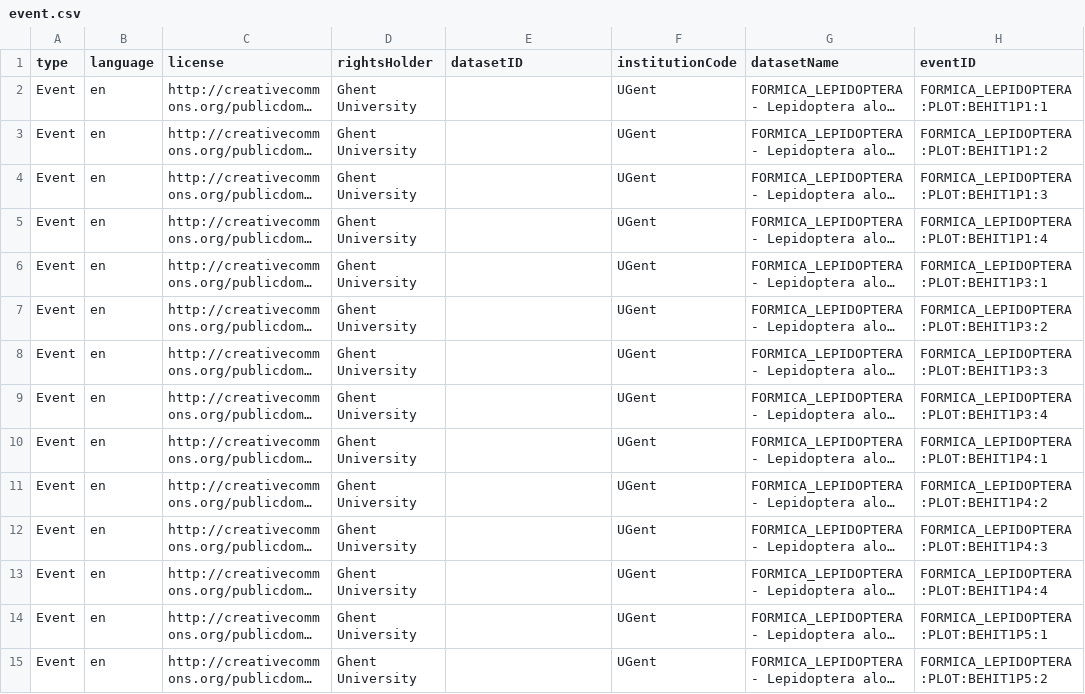
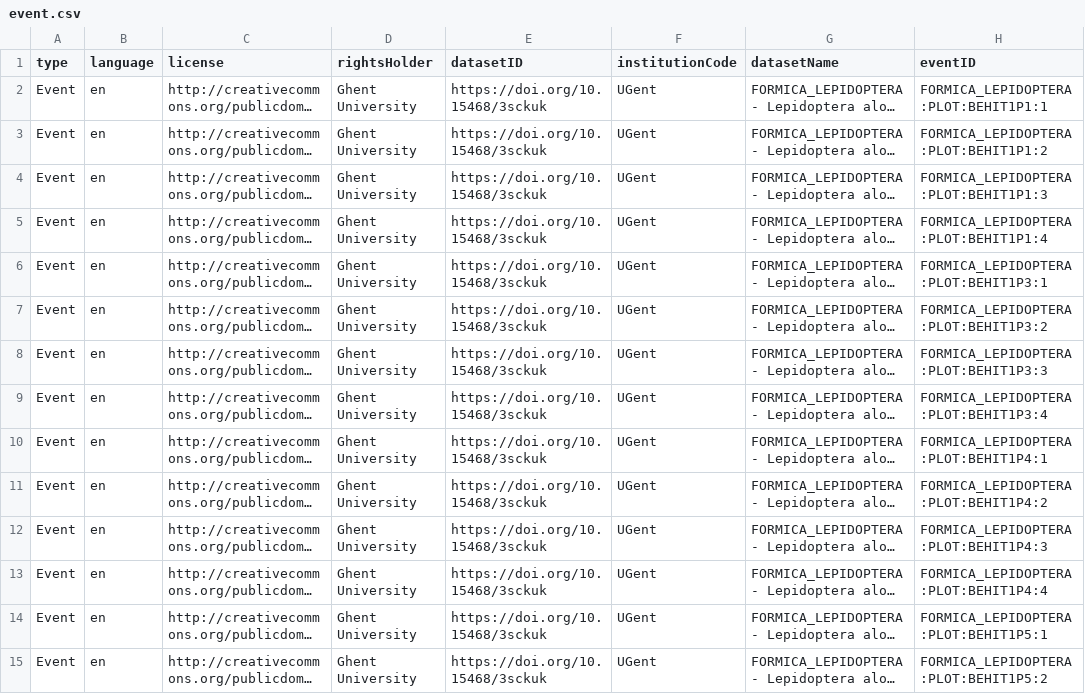
Before and after one commit to inbo/fornalab-datasets, a CSV file: datasets/fornalab-formica-lepidoptera/data/processed/event.csv, drawn as a sheet; only a part is shown; long unchanged cells end in …; the diff covers the shown part only; the diff names each change by its address in the sheet, - before the commit and + after, or states it on an @@ line.

Commit message:
add datasetID

```diff
--- a/datasets/fornalab-formica-lepidoptera/data/processed/event.csv
+++ b/datasets/fornalab-formica-lepidoptera/data/processed/event.csv
-E2:E15 (datasetID): (empty)
+E2:E15 (datasetID): https://doi.org/10.15468/3sckuk
```
Also changed, not shown: 114 edited cells elsewhere in this file, 2 other files.
